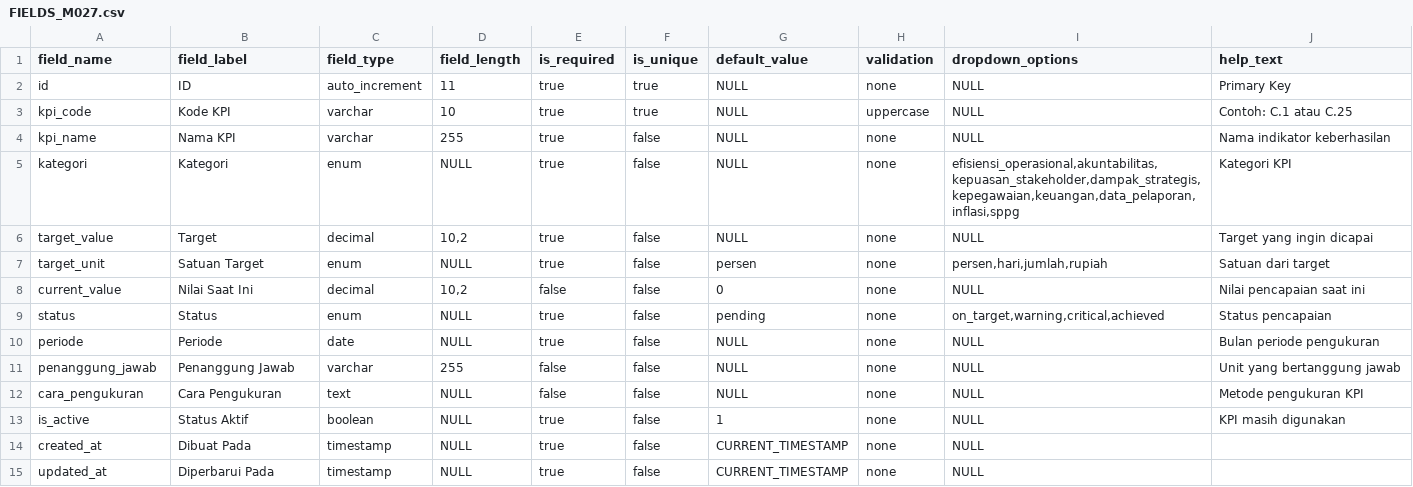
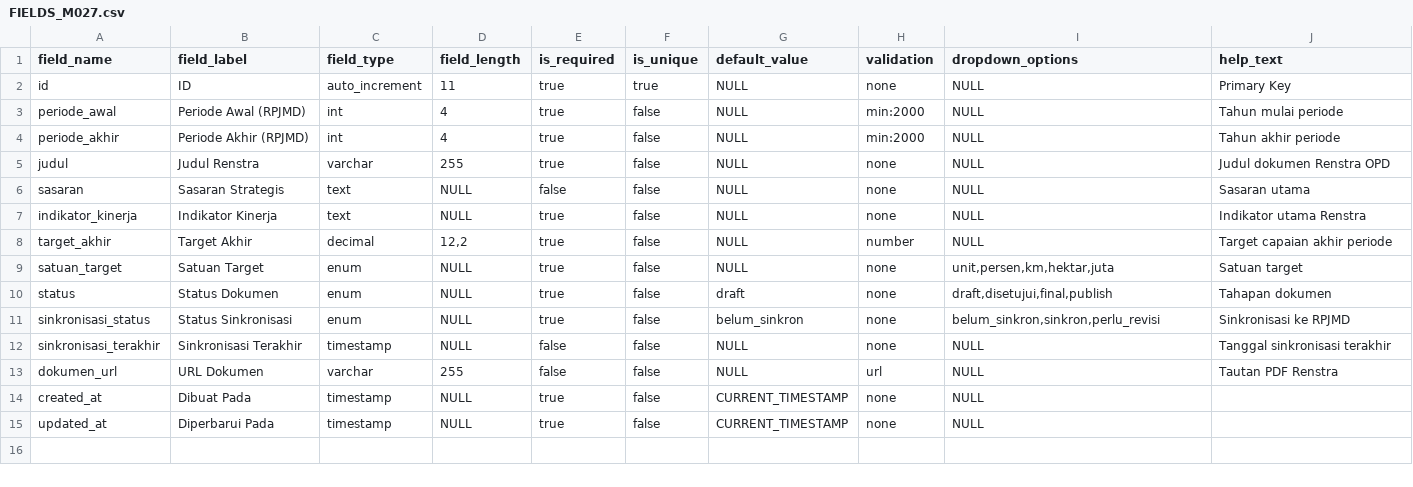
Before and after one commit to fahmialhabsi/sigap-malut, a CSV file: master-data/FIELDS/FIELDS_M027.csv, drawn as a sheet.

```diff
--- a/master-data/FIELDS/FIELDS_M027.csv
+++ b/master-data/FIELDS/FIELDS_M027.csv
@@ -2,13 +2,13 @@ field_name,field_label,field_type,field_length,is_required,is_unique,default_val
 id,ID,auto_increment,11,true,true,NULL,none,NULL,Primary Key
-kpi_code,Kode KPI,varchar,10,true,true,NULL,uppercase,NULL,Contoh: C.1 atau C.25
-kpi_name,Nama KPI,varchar,255,true,false,NULL,none,NULL,Nama indikator keberhasilan
-kategori,Kategori,enum,NULL,true,false,NULL,none,"efisiensi_operasional,akuntabilitas,kepuasan_stakeholder,dampak_strategis,kepegawaian,keuangan,data_pelaporan,inflasi,sppg",Kategori KPI
-target_value,Target,decimal,"10,2",true,false,NULL,none,NULL,Target yang ingin dicapai
-target_unit,Satuan Target,enum,NULL,true,false,persen,none,"persen,hari,jumlah,rupiah",Satuan dari target
-current_value,Nilai Saat Ini,decimal,"10,2",false,false,0,none,NULL,Nilai pencapaian saat ini
-status,Status,enum,NULL,true,false,pending,none,"on_target,warning,critical,achieved",Status pencapaian
-periode,Periode,date,NULL,true,false,NULL,none,NULL,Bulan periode pengukuran
-penanggung_jawab,Penanggung Jawab,varchar,255,false,false,NULL,none,NULL,Unit yang bertanggung jawab
-cara_pengukuran,Cara Pengukuran,text,NULL,false,false,NULL,none,NULL,Metode pengukuran KPI
-is_active,Status Aktif,boolean,NULL,true,false,1,none,NULL,KPI masih digunakan
+periode_awal,Periode Awal (RPJMD),int,4,true,false,NULL,min:2000,NULL,Tahun mulai periode
+periode_akhir,Periode Akhir (RPJMD),int,4,true,false,NULL,min:2000,NULL,Tahun akhir periode
+judul,Judul Renstra,varchar,255,true,false,NULL,none,NULL,Judul dokumen Renstra OPD
+sasaran,Sasaran Strategis,text,NULL,false,false,NULL,none,NULL,Sasaran utama
+indikator_kinerja,Indikator Kinerja,text,NULL,true,false,NULL,none,NULL,Indikator utama Renstra
+target_akhir,Target Akhir,decimal,"12,2",true,false,NULL,number,NULL,Target capaian akhir periode
+satuan_target,Satuan Target,enum,NULL,true,false,NULL,none,"unit,persen,km,hektar,juta",Satuan target
+status,Status Dokumen,enum,NULL,true,false,draft,none,"draft,disetujui,final,publish",Tahapan dokumen
+sinkronisasi_status,Status Sinkronisasi,enum,NULL,true,false,belum_sinkron,none,"belum_sinkron,sinkron,perlu_revisi",Sinkronisasi ke RPJMD
+sinkronisasi_terakhir,Sinkronisasi Terakhir,timestamp,NULL,false,false,NULL,none,NULL,Tanggal sinkronisasi terakhir
+dokumen_url,URL Dokumen,varchar,255,false,false,NULL,url,NULL,Tautan PDF Renstra
 created_at,Dibuat Pada,timestamp,NULL,true,false,CURRENT_TIMESTAMP,none,NULL,
```
Also changed, not shown: master-data/FIELDS/FIELDS_M028.csv, master-data/FIELDS/FIELDS_M029.csv, 6 other files.
